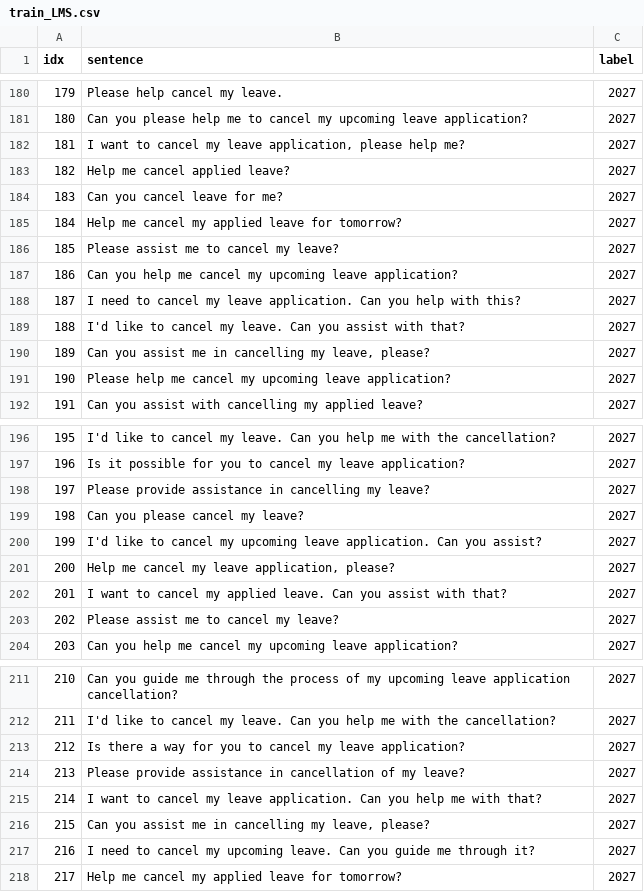
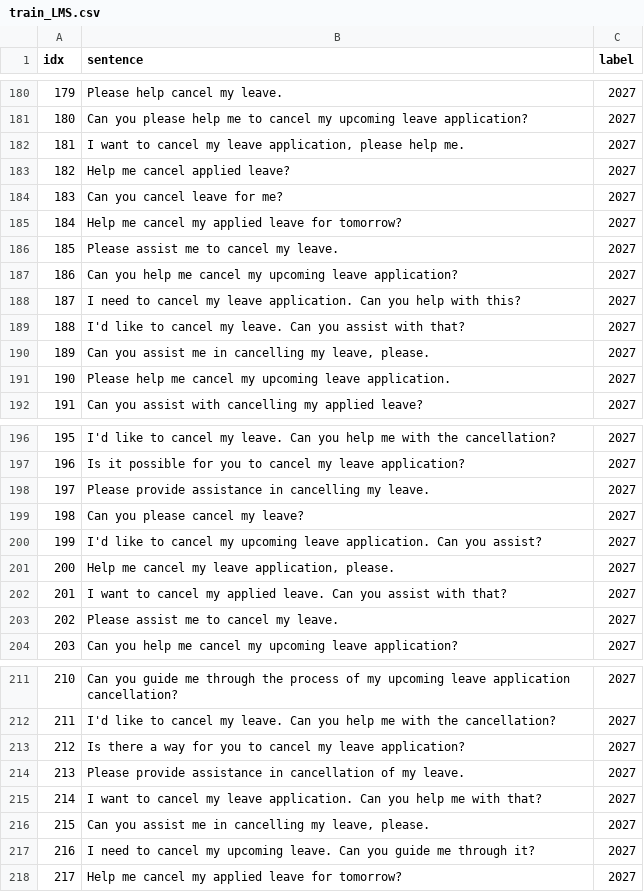
Before and after one commit to KaWengNg/DataSet, a CSV file: train_LMS.csv, drawn as a sheet; only a part is shown, gaps mark what is left out; the diff covers the shown part only.

Commit message:
Update train_LMS.csv

```diff
--- a/train_LMS.csv
+++ b/train_LMS.csv
@@ -181,3 +181,3 @@
 180,Can you please help me to cancel my upcoming leave application?,2027
-181,"I want to cancel my leave application, please help me?",2027
+181,"I want to cancel my leave application, please help me.",2027
 182,Help me cancel applied leave?,2027
@@ -185,3 +185,3 @@
 184,Help me cancel my applied leave for tomorrow?,2027
-185,Please assist me to cancel my leave?,2027
+185,Please assist me to cancel my leave.,2027
 186,Can you help me cancel my upcoming leave application?,2027
@@ -189,4 +189,4 @@
 188,I'd like to cancel my leave. Can you assist with that?,2027
-189,"Can you assist me in cancelling my leave, please?",2027
-190,Please help me cancel my upcoming leave application?,2027
+189,"Can you assist me in cancelling my leave, please.",2027
+190,Please help me cancel my upcoming leave application.,2027
 191,Can you assist with cancelling my applied leave?,2027
@@ -197,8 +197,8 @@
 196,Is it possible for you to cancel my leave application?,2027
-197,Please provide assistance in cancelling my leave?,2027
+197,Please provide assistance in cancelling my leave.,2027
 198,Can you please cancel my leave?,2027
 199,I'd like to cancel my upcoming leave application. Can you assist?,2027
-200,"Help me cancel my leave application, please?",2027
+200,"Help me cancel my leave application, please.",2027
 201,I want to cancel my applied leave. Can you assist with that?,2027
-202,Please assist me to cancel my leave?,2027
+202,Please assist me to cancel my leave.,2027
 203,Can you help me cancel my upcoming leave application?,2027
@@ -213,5 +213,5 @@
 212,Is there a way for you to cancel my leave application?,2027
-213,Please provide assistance in cancellation of my leave?,2027
+213,Please provide assistance in cancellation of my leave.,2027
 214,I want to cancel my leave application. Can you help me with that?,2027
-215,"Can you assist me in cancelling my leave, please?",2027
+215,"Can you assist me in cancelling my leave, please.",2027
 216,I need to cancel my upcoming leave. Can you guide me through it?,2027
```
Also changed, not shown: 4 edited cells elsewhere in this file.
